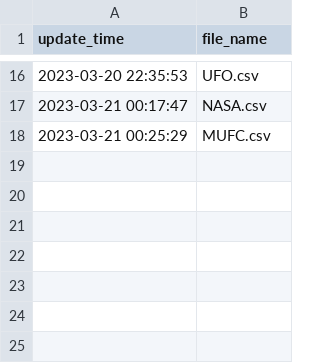
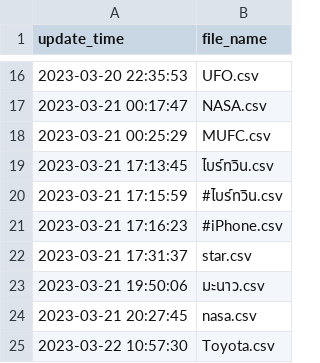
Before and after one commit to Tunlaya-Sanphokha/API_Search, a CSV file: file_list_API.csv, drawn as a sheet; only a part is shown, gaps mark what is left out; the diff names each change by its address in the sheet, - before the commit and + after, or states it on an @@ line.

```diff
--- a/file_list_API.csv
+++ b/file_list_API.csv
+row 19: 2023-03-21 17:13:45 | ไบร์ทวิน.csv
+row 20: 2023-03-21 17:15:59 | #ไบร์ทวิน.csv
+row 21: 2023-03-21 17:16:23 | #iPhone.csv
+row 22: 2023-03-21 17:31:37 | star.csv
+row 23: 2023-03-21 19:50:06 | มะนาว.csv
+row 24: 2023-03-21 20:27:45 | nasa.csv
+row 25: 2023-03-22 10:57:30 | Toyota.csv
```
Also changed, not shown: Data/10_TopTreand.csv, Data/_Data.csv, 47 other files.
